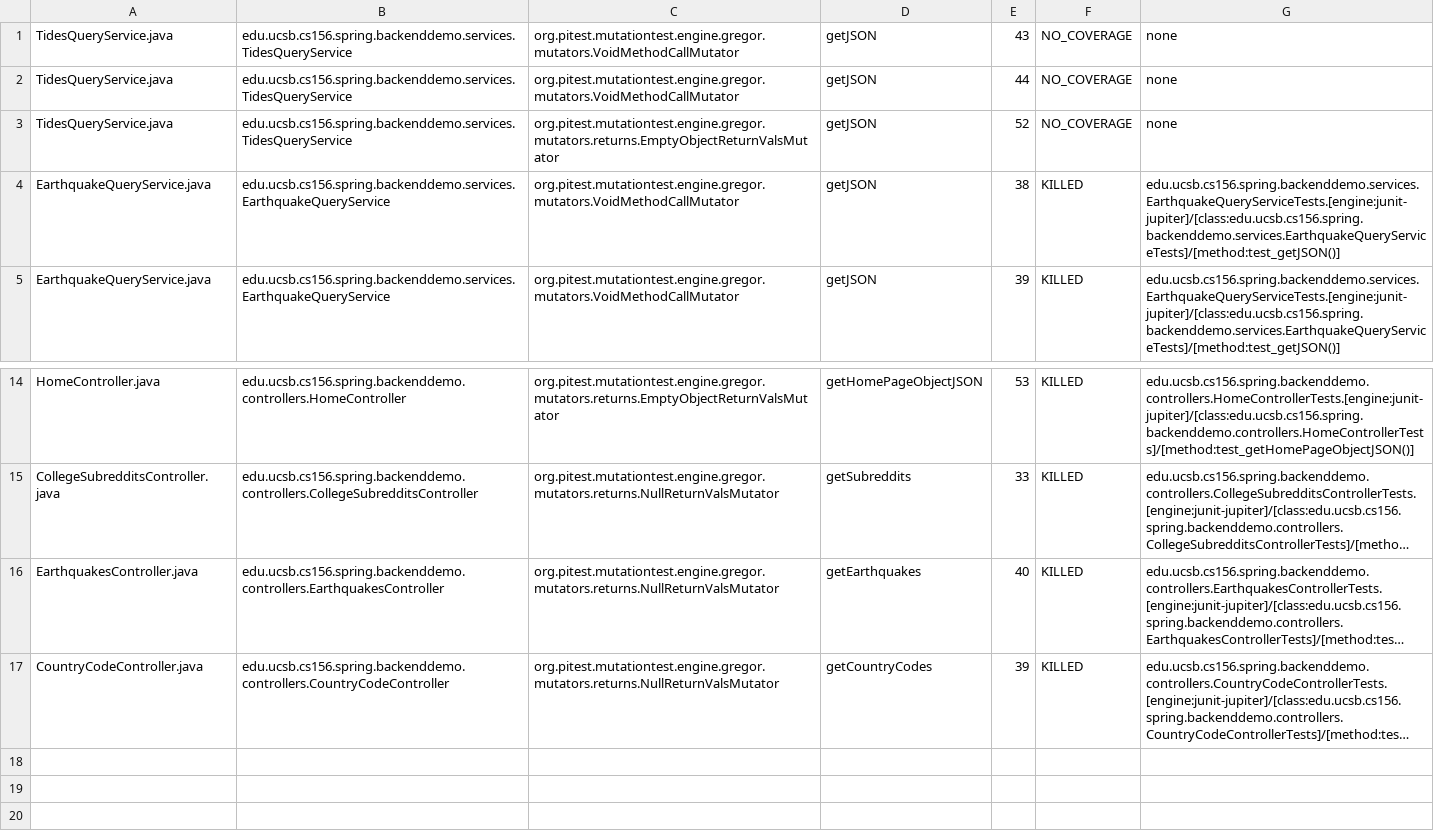
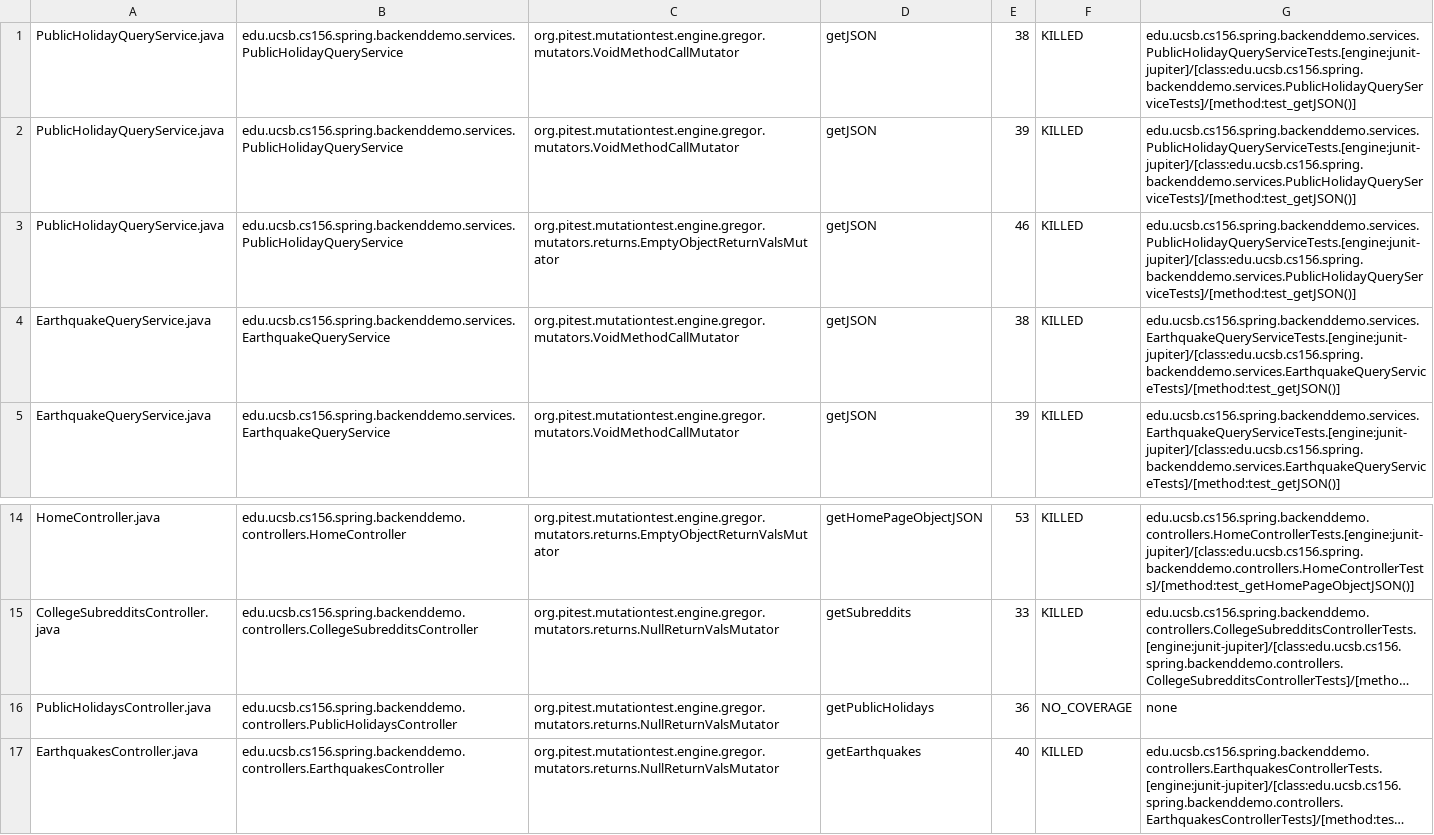
Before and after one commit to ucsb-cs156-s24/team01-s24-5pm-2, a CSV file: pitest/mutations.csv, drawn as a sheet; only a part is shown, gaps mark what is left out; the shorter side is filled out with more unchanged rows; long unchanged cells end in …; removed rows and columns are numbered as before the commit, all else as after; the diff names each change by its address in the sheet, - before the commit and + after, or states it on an @@ line.

Commit message:
Deploying to gh-pages from @ ucsb-cs156-s24/team01-s24-5pm-2@6c06562bc901bd39ced2d6803fde6a634a52b167 🚀

```diff
--- a/pitest/mutations.csv
+++ b/pitest/mutations.csv
-row 1: TidesQueryService.java | edu.ucsb.cs156.spring.backenddemo.services.TidesQueryService | org.pitest.mutationtest.engine.gregor.mutators.VoidMethodCallMutator | getJSON | 43 | NO_COVERAGE | none
-row 2: TidesQueryService.java | edu.ucsb.cs156.spring.backenddemo.services.TidesQueryService | org.pitest.mutationtest.engine.gregor.mutators.VoidMethodCallMutator | getJSON | 44 | NO_COVERAGE | none
-row 3: TidesQueryService.java | edu.ucsb.cs156.spring.backenddemo.services.TidesQueryService | org.pitest.mutationtest.engine.gregor.mutators.returns.EmptyObjectReturnValsMutator | getJSON | 52 | NO_COVERAGE | none
+row 1: PublicHolidayQueryService.java | edu.ucsb.cs156.spring.backenddemo.services.PublicHolidayQueryService | org.pitest.mutationtest.engine.gregor.mutators.VoidMethodCallMutator | getJSON | 38 | KILLED | edu.ucsb.cs156.spring.backenddemo.services.PublicHolidayQueryServiceTests.[engine:junit-jupiter]/[class:edu.ucsb.cs156.spring.backenddemo.services.PublicHolidayQueryServiceTests]/[method:test_getJSON()]
+row 2: PublicHolidayQueryService.java | edu.ucsb.cs156.spring.backenddemo.services.PublicHolidayQueryService | org.pitest.mutationtest.engine.gregor.mutators.VoidMethodCallMutator | getJSON | 39 | KILLED | edu.ucsb.cs156.spring.backenddemo.services.PublicHolidayQueryServiceTests.[engine:junit-jupiter]/[class:edu.ucsb.cs156.spring.backenddemo.services.PublicHolidayQueryServiceTests]/[method:test_getJSON()]
+row 3: PublicHolidayQueryService.java | edu.ucsb.cs156.spring.backenddemo.services.PublicHolidayQueryService | org.pitest.mutationtest.engine.gregor.mutators.returns.EmptyObjectReturnValsMutator | getJSON | 46 | KILLED | edu.ucsb.cs156.spring.backenddemo.services.PublicHolidayQueryServiceTests.[engine:junit-jupiter]/[class:edu.ucsb.cs156.spring.backenddemo.services.PublicHolidayQueryServiceTests]/[method:test_getJSON()]
+row 16: PublicHolidaysController.java | edu.ucsb.cs156.spring.backenddemo.controllers.PublicHolidaysController | org.pitest.mutationtest.engine.gregor.mutators.returns.NullReturnValsMutator | getPublicHolidays | 36 | NO_COVERAGE | none
```
Also changed, not shown: 14 other files.
